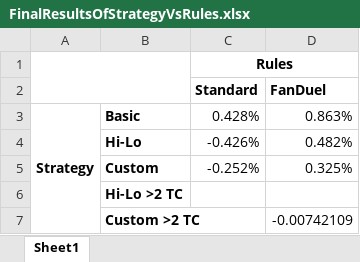
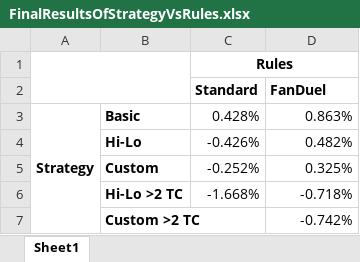
Before and after one commit to Real1236/BlackjackSimulator, an Excel workbook: src/main/resources/analytics/results/FinalResultsOfStrategyVsRules.xlsx, sheet Sheet1, drawn as a sheet; values as stored, in another font and other column widths than the file's, no borders; the diff names each change by its address in the sheet, - before the commit and + after, or states it on an @@ line.

```diff
--- a/src/main/resources/analytics/results/FinalResultsOfStrategyVsRules.xlsx (sheet Sheet1)
+++ b/src/main/resources/analytics/results/FinalResultsOfStrategyVsRules.xlsx (sheet Sheet1)
-C6 (Standard): (empty)
+C6 (Standard): -1.668%
-D6 (FanDuel): (empty)
+D6 (FanDuel): -0.718%
-D7 (FanDuel): -0.00742109
+D7 (FanDuel): -0.742%
```
Also changed, not shown: 1 other file.
